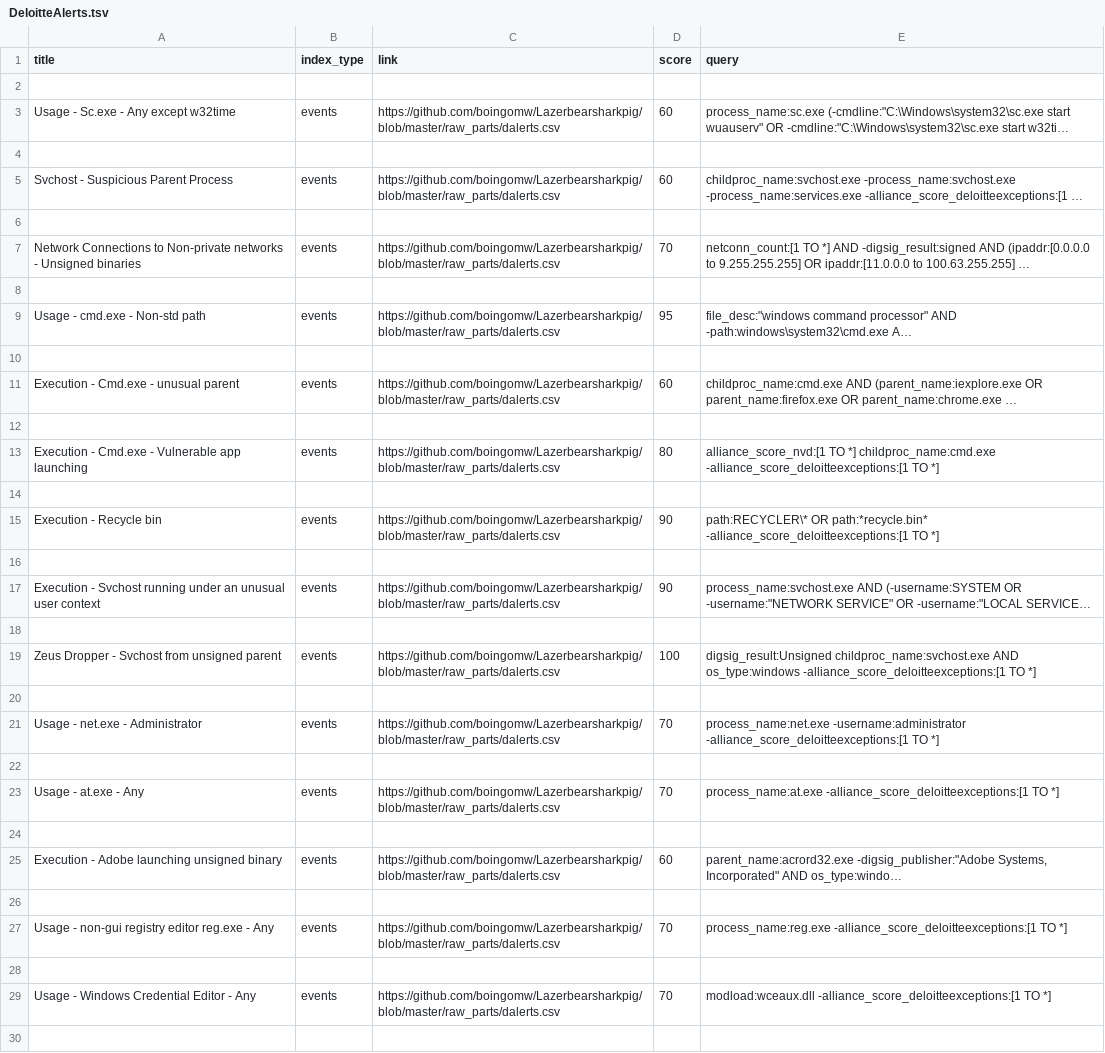
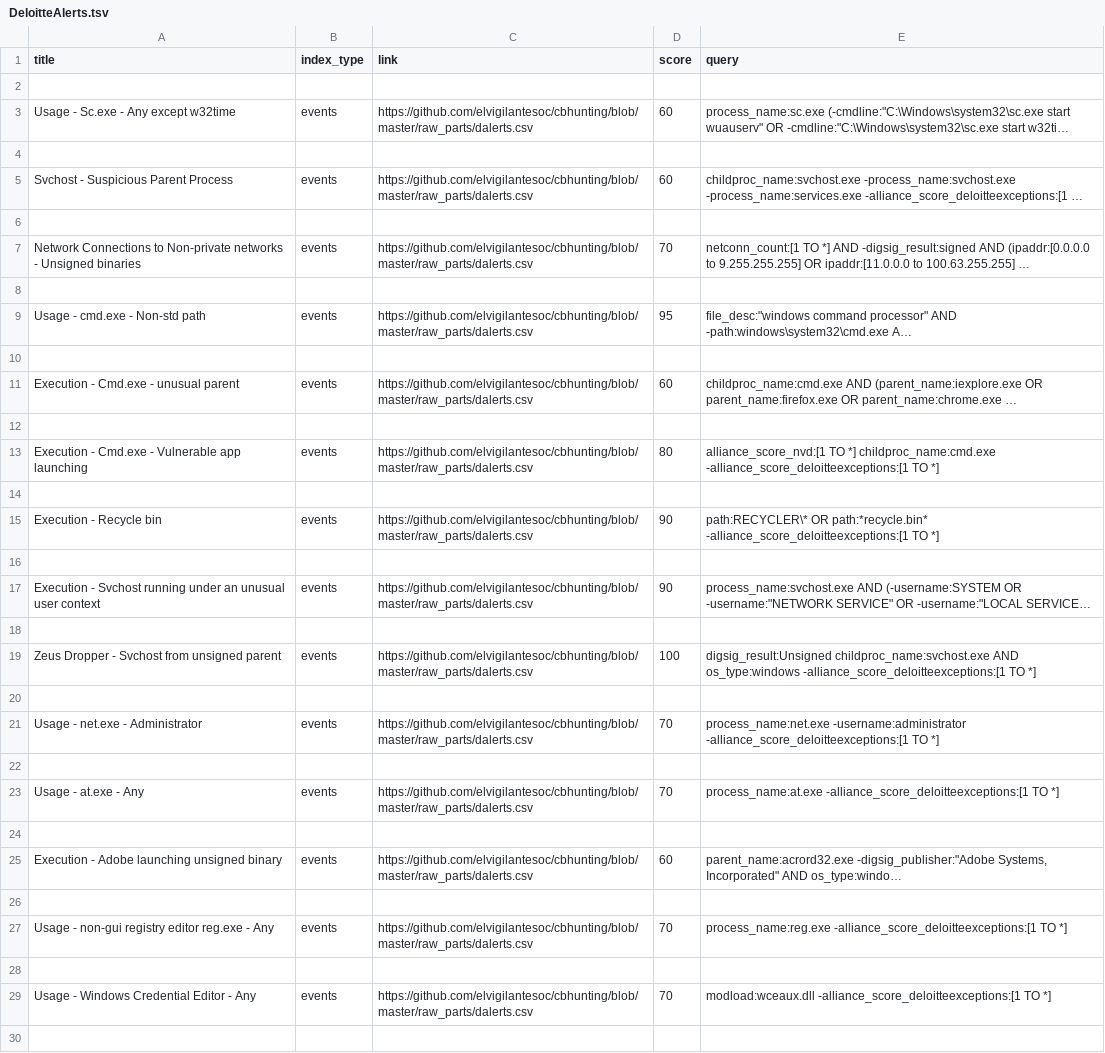
Before and after one commit to elvigilantesoc/cbhunting, a TSV file: pretty_feed_links/DeloitteAlerts.tsv, drawn as a sheet; only a part is shown; long unchanged cells end in …; the diff covers the shown part only; the diff names each change by its address in the sheet, - before the commit and + after, or states it on an @@ line.

Commit message:
Update DeloitteAlerts.tsv

```diff
--- a/pretty_feed_links/DeloitteAlerts.tsv
+++ b/pretty_feed_links/DeloitteAlerts.tsv
-C3 (link): https://github.com/boingomw/Lazerbearsharkpig/blob/master/raw_parts/dalerts.csv
+C3 (link): https://github.com/elvigilantesoc/cbhunting/blob/master/raw_parts/dalerts.csv
-C5 (link): https://github.com/boingomw/Lazerbearsharkpig/blob/master/raw_parts/dalerts.csv
+C5 (link): https://github.com/elvigilantesoc/cbhunting/blob/master/raw_parts/dalerts.csv
-C7 (link): https://github.com/boingomw/Lazerbearsharkpig/blob/master/raw_parts/dalerts.csv
+C7 (link): https://github.com/elvigilantesoc/cbhunting/blob/master/raw_parts/dalerts.csv
-C9 (link): https://github.com/boingomw/Lazerbearsharkpig/blob/master/raw_parts/dalerts.csv
+C9 (link): https://github.com/elvigilantesoc/cbhunting/blob/master/raw_parts/dalerts.csv
-C11 (link): https://github.com/boingomw/Lazerbearsharkpig/blob/master/raw_parts/dalerts.csv
+C11 (link): https://github.com/elvigilantesoc/cbhunting/blob/master/raw_parts/dalerts.csv
-C13 (link): https://github.com/boingomw/Lazerbearsharkpig/blob/master/raw_parts/dalerts.csv
+C13 (link): https://github.com/elvigilantesoc/cbhunting/blob/master/raw_parts/dalerts.csv
-C15 (link): https://github.com/boingomw/Lazerbearsharkpig/blob/master/raw_parts/dalerts.csv
+C15 (link): https://github.com/elvigilantesoc/cbhunting/blob/master/raw_parts/dalerts.csv
-C17 (link): https://github.com/boingomw/Lazerbearsharkpig/blob/master/raw_parts/dalerts.csv
+C17 (link): https://github.com/elvigilantesoc/cbhunting/blob/master/raw_parts/dalerts.csv
-C19 (link): https://github.com/boingomw/Lazerbearsharkpig/blob/master/raw_parts/dalerts.csv
+C19 (link): https://github.com/elvigilantesoc/cbhunting/blob/master/raw_parts/dalerts.csv
-C21 (link): https://github.com/boingomw/Lazerbearsharkpig/blob/master/raw_parts/dalerts.csv
+C21 (link): https://github.com/elvigilantesoc/cbhunting/blob/master/raw_parts/dalerts.csv
-C23 (link): https://github.com/boingomw/Lazerbearsharkpig/blob/master/raw_parts/dalerts.csv
+C23 (link): https://github.com/elvigilantesoc/cbhunting/blob/master/raw_parts/dalerts.csv
-C25 (link): https://github.com/boingomw/Lazerbearsharkpig/blob/master/raw_parts/dalerts.csv
+C25 (link): https://github.com/elvigilantesoc/cbhunting/blob/master/raw_parts/dalerts.csv
-C27 (link): https://github.com/boingomw/Lazerbearsharkpig/blob/master/raw_parts/dalerts.csv
+C27 (link): https://github.com/elvigilantesoc/cbhunting/blob/master/raw_parts/dalerts.csv
-C29 (link): https://github.com/boingomw/Lazerbearsharkpig/blob/master/raw_parts/dalerts.csv
+C29 (link): https://github.com/elvigilantesoc/cbhunting/blob/master/raw_parts/dalerts.csv
```
Also changed, not shown: 2 edited cells elsewhere in this file.
